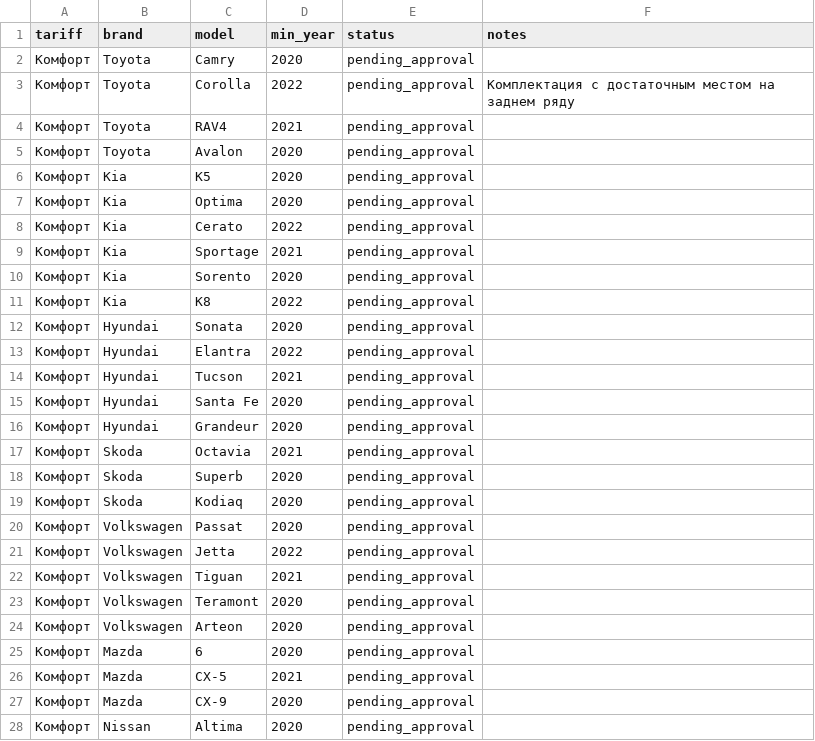
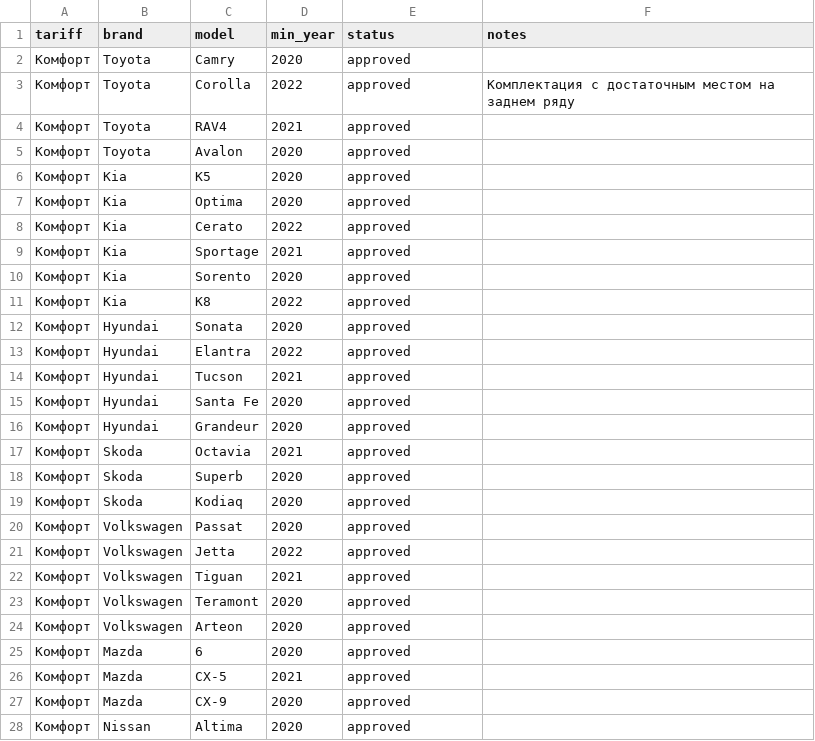
Before and after one commit to lobanov0710-blip/uber-v3, a CSV file: docs/vehicle-classifier-v2-proposed.csv, drawn as a sheet; only a part is shown; the diff covers the shown part only.

Commit message:
docs: approve all 131 model rules and 142 makes [skip ci]

```diff
--- a/docs/vehicle-classifier-v2-proposed.csv
+++ b/docs/vehicle-classifier-v2-proposed.csv
@@ -1,28 +1,28 @@
 tariff;brand;model;min_year;status;notes
-Комфорт;Toyota;Camry;2020;pending_approval;
-Комфорт;Toyota;Corolla;2022;pending_approval;Комплектация с достаточным местом на заднем ряду
-Комфорт;Toyota;RAV4;2021;pending_approval;
-Комфорт;Toyota;Avalon;2020;pending_approval;
-Комфорт;Kia;K5;2020;pending_approval;
-Комфорт;Kia;Optima;2020;pending_approval;
-Комфорт;Kia;Cerato;2022;pending_approval;
-Комфорт;Kia;Sportage;2021;pending_approval;
-Комфорт;Kia;Sorento;2020;pending_approval;
-Комфорт;Kia;K8;2022;pending_approval;
-Комфорт;Hyundai;Sonata;2020;pending_approval;
-Комфорт;Hyundai;Elantra;2022;pending_approval;
-Комфорт;Hyundai;Tucson;2021;pending_approval;
-Комфорт;Hyundai;Santa Fe;2020;pending_approval;
-Комфорт;Hyundai;Grandeur;2020;pending_approval;
-Комфорт;Skoda;Octavia;2021;pending_approval;
-Комфорт;Skoda;Superb;2020;pending_approval;
-Комфорт;Skoda;Kodiaq;2020;pending_approval;
-Комфорт;Volkswagen;Passat;2020;pending_approval;
-Комфорт;Volkswagen;Jetta;2022;pending_approval;
-Комфорт;Volkswagen;Tiguan;2021;pending_approval;
-Комфорт;Volkswagen;Teramont;2020;pending_approval;
-Комфорт;Volkswagen;Arteon;2020;pending_approval;
-Комфорт;Mazda;6;2020;pending_approval;
-Комфорт;Mazda;CX-5;2021;pending_approval;
-Комфорт;Mazda;CX-9;2020;pending_approval;
-Комфорт;Nissan;Altima;2020;pending_approval;
+Комфорт;Toyota;Camry;2020;approved;
+Комфорт;Toyota;Corolla;2022;approved;Комплектация с достаточным местом на заднем ряду
+Комфорт;Toyota;RAV4;2021;approved;
+Комфорт;Toyota;Avalon;2020;approved;
+Комфорт;Kia;K5;2020;approved;
+Комфорт;Kia;Optima;2020;approved;
+Комфорт;Kia;Cerato;2022;approved;
+Комфорт;Kia;Sportage;2021;approved;
+Комфорт;Kia;Sorento;2020;approved;
+Комфорт;Kia;K8;2022;approved;
+Комфорт;Hyundai;Sonata;2020;approved;
+Комфорт;Hyundai;Elantra;2022;approved;
+Комфорт;Hyundai;Tucson;2021;approved;
+Комфорт;Hyundai;Santa Fe;2020;approved;
+Комфорт;Hyundai;Grandeur;2020;approved;
+Комфорт;Skoda;Octavia;2021;approved;
+Комфорт;Skoda;Superb;2020;approved;
+Комфорт;Skoda;Kodiaq;2020;approved;
+Комфорт;Volkswagen;Passat;2020;approved;
+Комфорт;Volkswagen;Jetta;2022;approved;
+Комфорт;Volkswagen;Tiguan;2021;approved;
+Комфорт;Volkswagen;Teramont;2020;approved;
+Комфорт;Volkswagen;Arteon;2020;approved;
+Комфорт;Mazda;6;2020;approved;
+Комфорт;Mazda;CX-5;2021;approved;
+Комфорт;Mazda;CX-9;2020;approved;
+Комфорт;Nissan;Altima;2020;approved;
```
Also changed, not shown: 89 edited cells elsewhere in this file, 5 other files.
